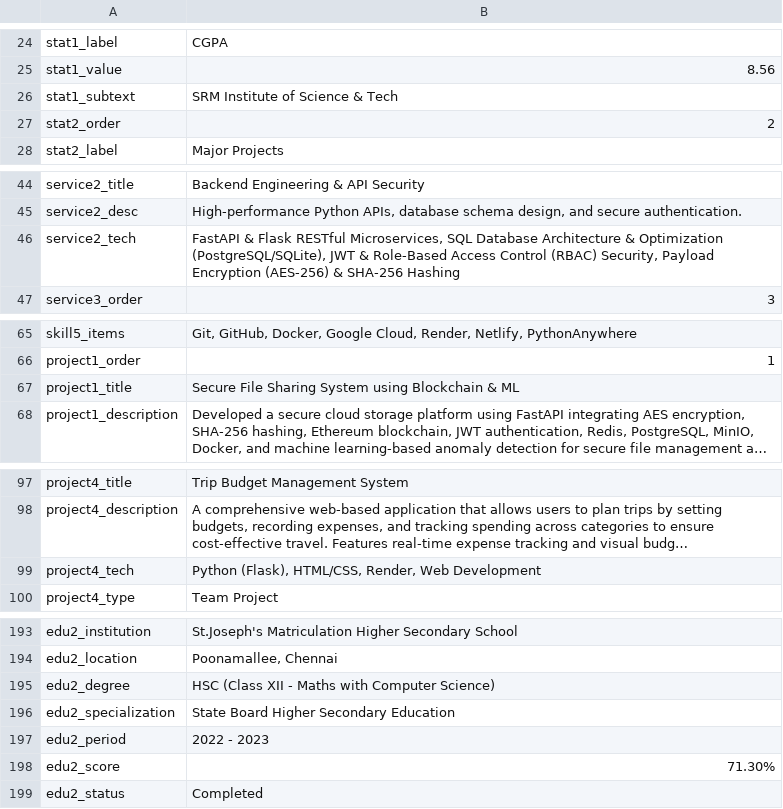
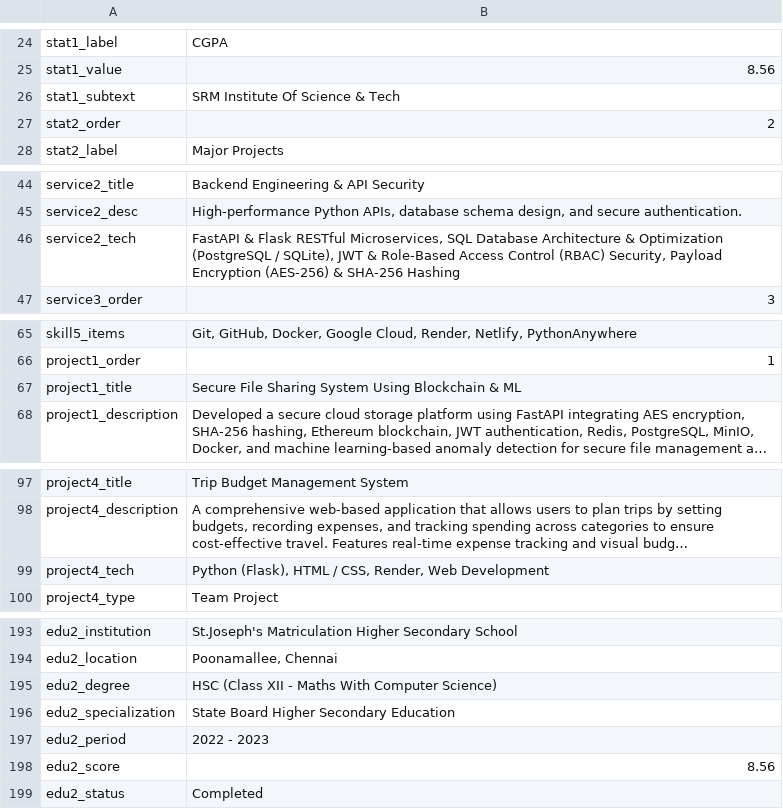
Before and after one commit to Premkumark20/Portfolio, a CSV file: public/data/portfolio.csv, drawn as a sheet; only a part is shown, gaps mark what is left out; long unchanged cells end in …; the diff covers the shown part only; the diff names each change by its address in the sheet, - before the commit and + after, or states it on an @@ line.

```diff
--- a/public/data/portfolio.csv
+++ b/public/data/portfolio.csv
-B26: SRM Institute of Science & Tech
+B26: SRM Institute Of Science & Tech
-B46: …& Optimization (PostgreSQL/SQLite), JWT &…
+B46: …& Optimization (PostgreSQL / SQLite), JWT &…
-B67: …Sharing System using Blockchain &…
+B67: …Sharing System Using Blockchain &…
-B99: Python (Flask), HTML/CSS, Render, Web…
+B99: Python (Flask), HTML / CSS, Render, Web…
-B195: HSC (Class XII - Maths with Computer Science)
+B195: HSC (Class XII - Maths With Computer Science)
-B198: 71.30%
+B198: 8.56
```
Also changed, not shown: 8 added rows and 9 edited cells elsewhere in this file, 17 other files.
